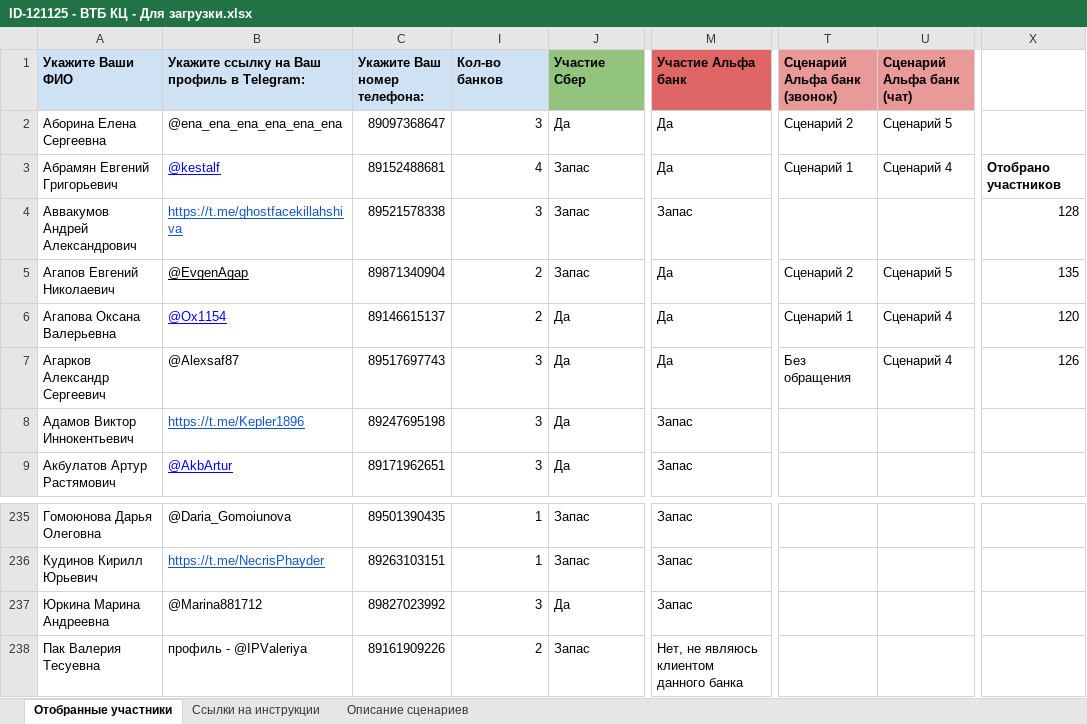
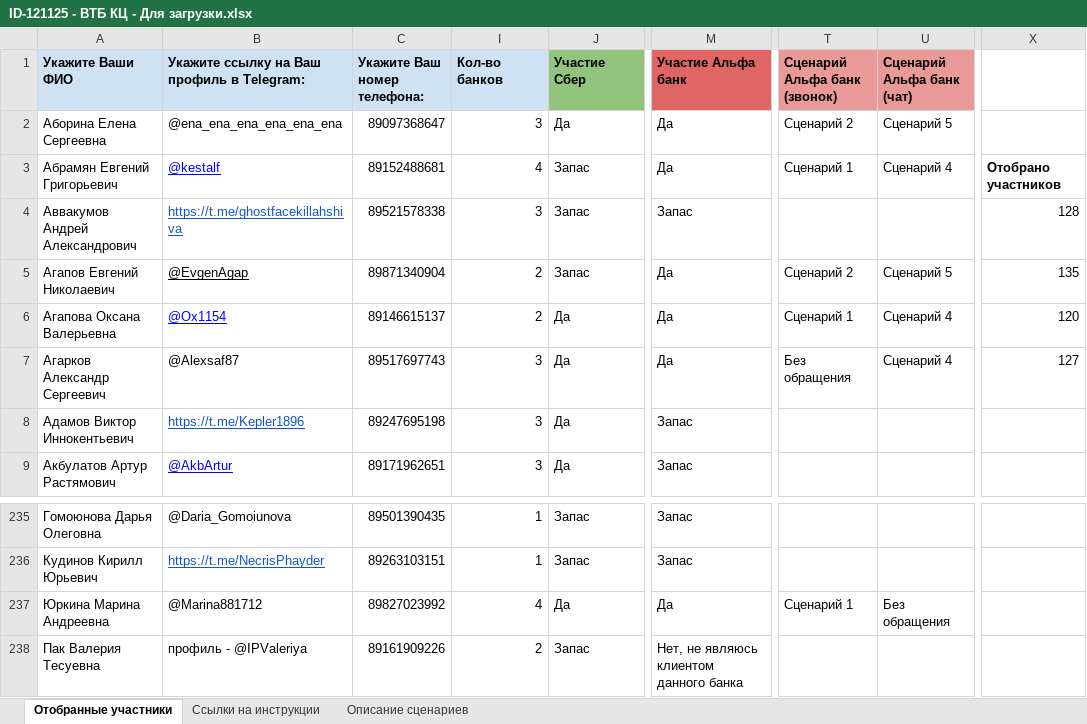
Before and after one commit to crowdtesting-ru/121125-, an Excel workbook: ID-121125 - ВТБ КЦ - Для загрузки.xlsx, sheet Отобранные участники, drawn as a sheet; only a part is shown, gaps mark what is left out; values as stored, in another font and other column widths than the file's, no borders; charts and pictures and conditional formats not drawn; the diff names each change by its address in the sheet, - before the commit and + after, or states it on an @@ line.

Commit message:
Add files via upload

```diff
--- a/ID-121125 - ВТБ КЦ - Для загрузки.xlsx (sheet Отобранные участники)
+++ b/ID-121125 - ВТБ КЦ - Для загрузки.xlsx (sheet Отобранные участники)
-X7: 126
+X7: 127
-I237 (Кол-во банков): 3
+I237 (Кол-во банков): 4
-M237 (Участие Альфа банк): Запас
+M237 (Участие Альфа банк): Да
-T237 (Сценарий Альфа банк (звонок)): (empty)
+T237 (Сценарий Альфа банк (звонок)): Сценарий 1
-U237 (Сценарий Альфа банк (чат)): (empty)
+U237 (Сценарий Альфа банк (чат)): Без обращения
```
